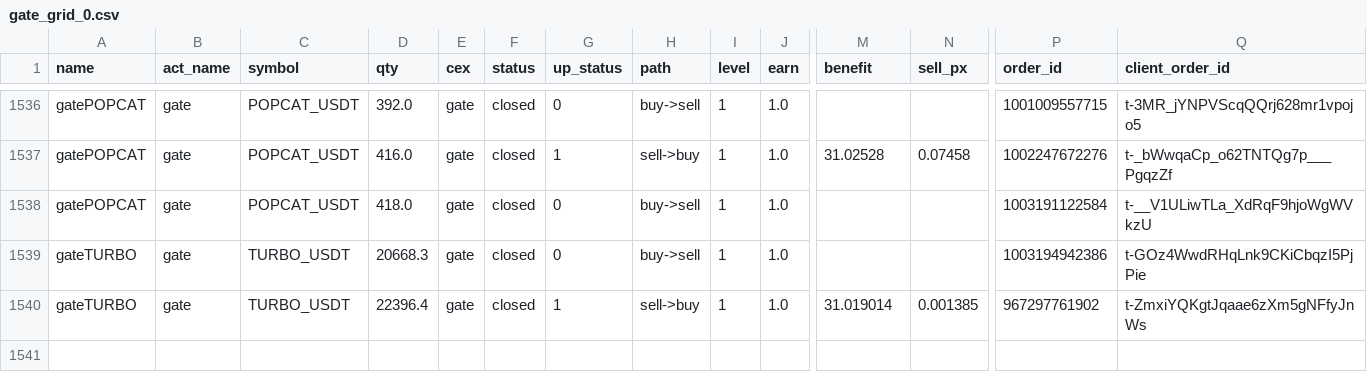
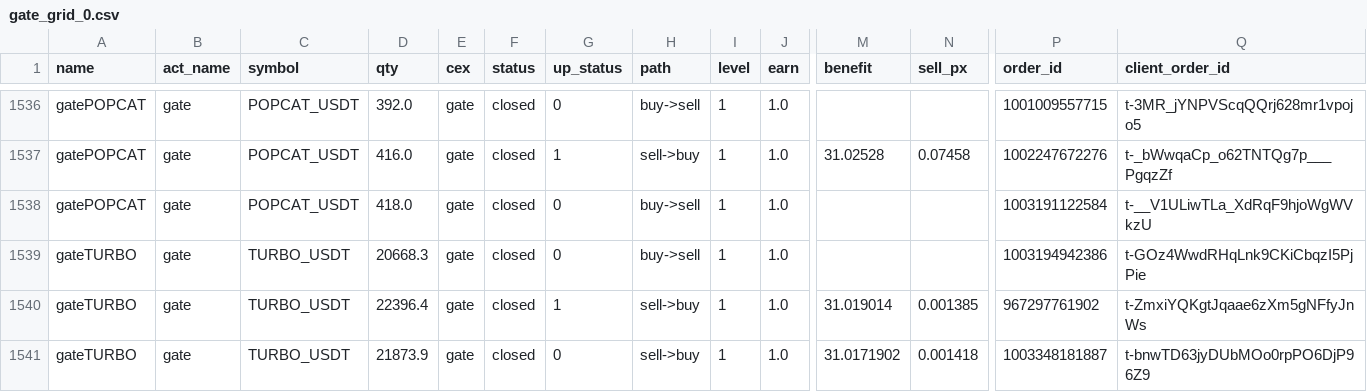
Before and after one commit to meme2046/data, a CSV file: gate_grid_0.csv, drawn as a sheet; only a part is shown, gaps mark what is left out; rows hold the shown columns only; the diff names each change by its address in the sheet, - before the commit and + after, or states it on an @@ line.

Commit message:
auto-sync

```diff
--- a/gate_grid_0.csv
+++ b/gate_grid_0.csv
+row 1541: gateTURBO | gate | TURBO_USDT | 21873.9 | gate | closed | 0 | sell->buy | 1 | 1.0 | 31.0171902 | 0.001418 | 1003348181887 | t-bnwTD63jyDUbMOo0rpPO6DjP96Z9
```
